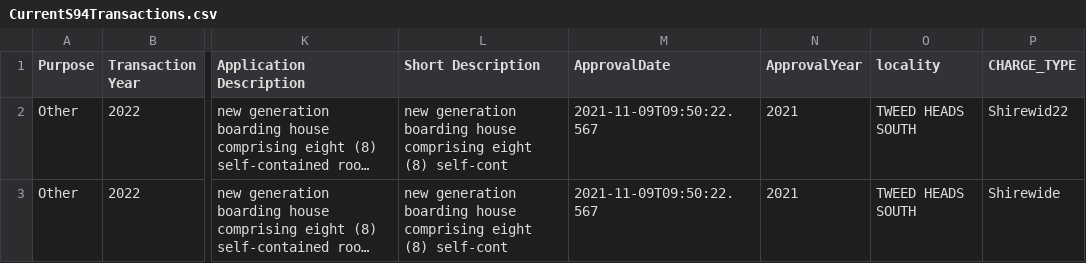
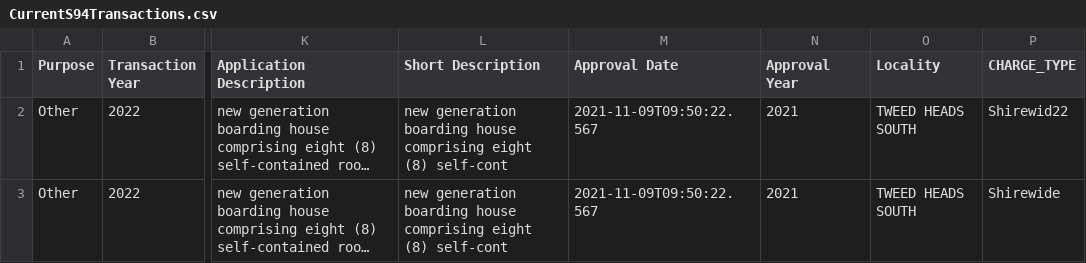
Before and after one commit to flowerbot/contributionspaid, a CSV file: data/CurrentS94Transactions.csv, drawn as a sheet; only a part is shown, gaps mark what is left out; long unchanged cells end in …; the diff names each change by its address in the sheet, - before the commit and + after, or states it on an @@ line.

Commit message:
Standardised Column Names
Added spaces and capitalisation to a few

```diff
--- a/data/CurrentS94Transactions.csv
+++ b/data/CurrentS94Transactions.csv
-M1: ApprovalDate
+M1: Approval Date
-N1: ApprovalYear
+N1: Approval Year
-O1: locality
+O1: Locality
```
Also changed, not shown: 1 other file.
